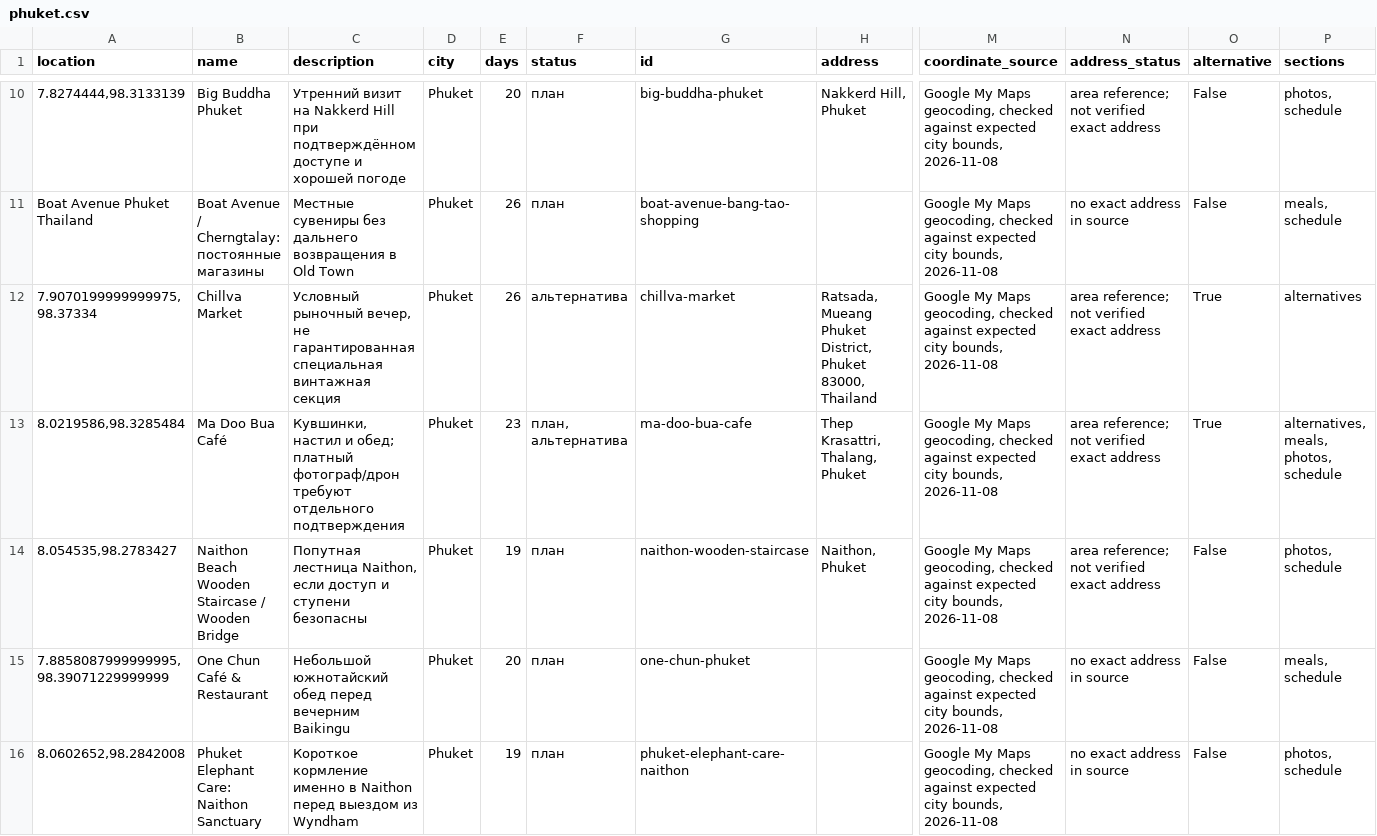
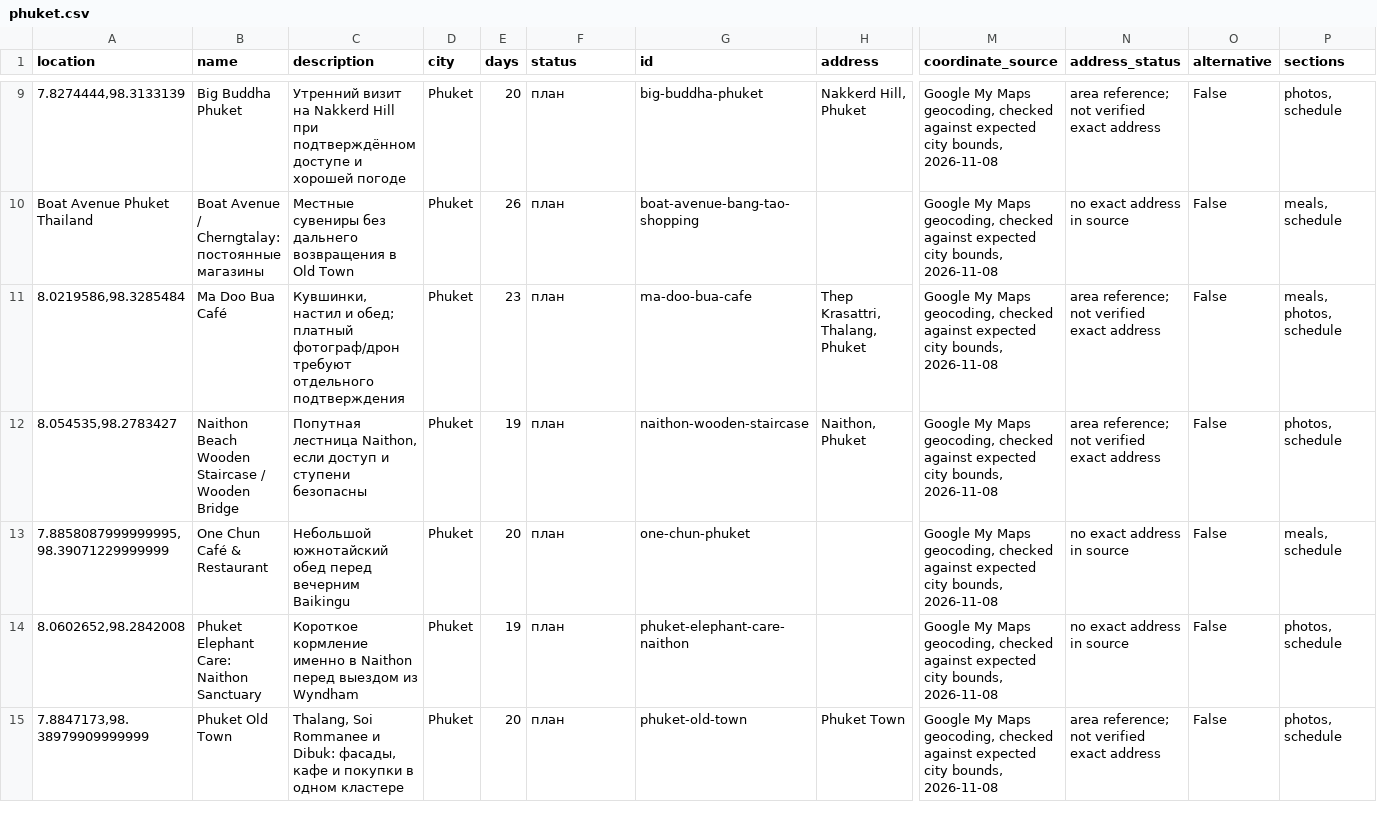
Before and after one commit to nickman8/thailand-travel-2026, a CSV file: maps/phuket.csv, drawn as a sheet; only a part is shown, gaps mark what is left out; the shorter side is filled out with more unchanged rows; removed rows and columns are numbered as before the commit, all else as after; rows hold the shown columns only; the diff covers the shown part only; the diff names each change by its address in the sheet, - before the commit and + after, or states it on an @@ line.

```diff
--- a/maps/phuket.csv
+++ b/maps/phuket.csv
-row 12: 7.9070199999999975,98.37334 | Chillva Market | Условный рыночный вечер, не гарантированная специальная винтажная секция | Phuket | 26 | альтернатива | chillva-market | Ratsada, Mueang Phuket District, Phuket 83000, Thailand | Google My Maps geocoding, checked against expected city bounds, 2026-11-08 | area reference; not verified exact address | True | alternatives
-F11 (status): план, альтернатива
+F11 (status): план
-O11 (alternative): True
+O11 (alternative): False
-P11 (sections): alternatives, meals, photos, schedule
+P11 (sections): meals, photos, schedule
```
Also changed, not shown: 3 removed rows and 3 edited cells elsewhere in this file, maps/bangkok.csv, maps/kuala-lumpur.csv, 17 other files.
